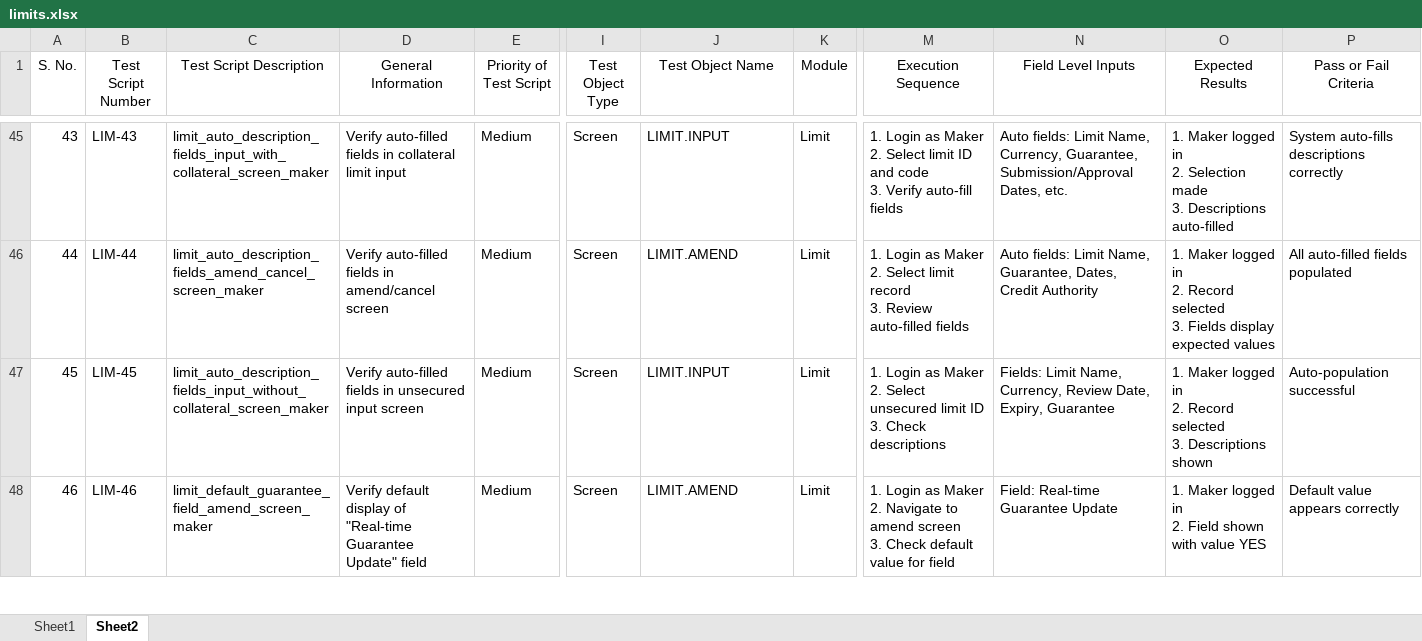
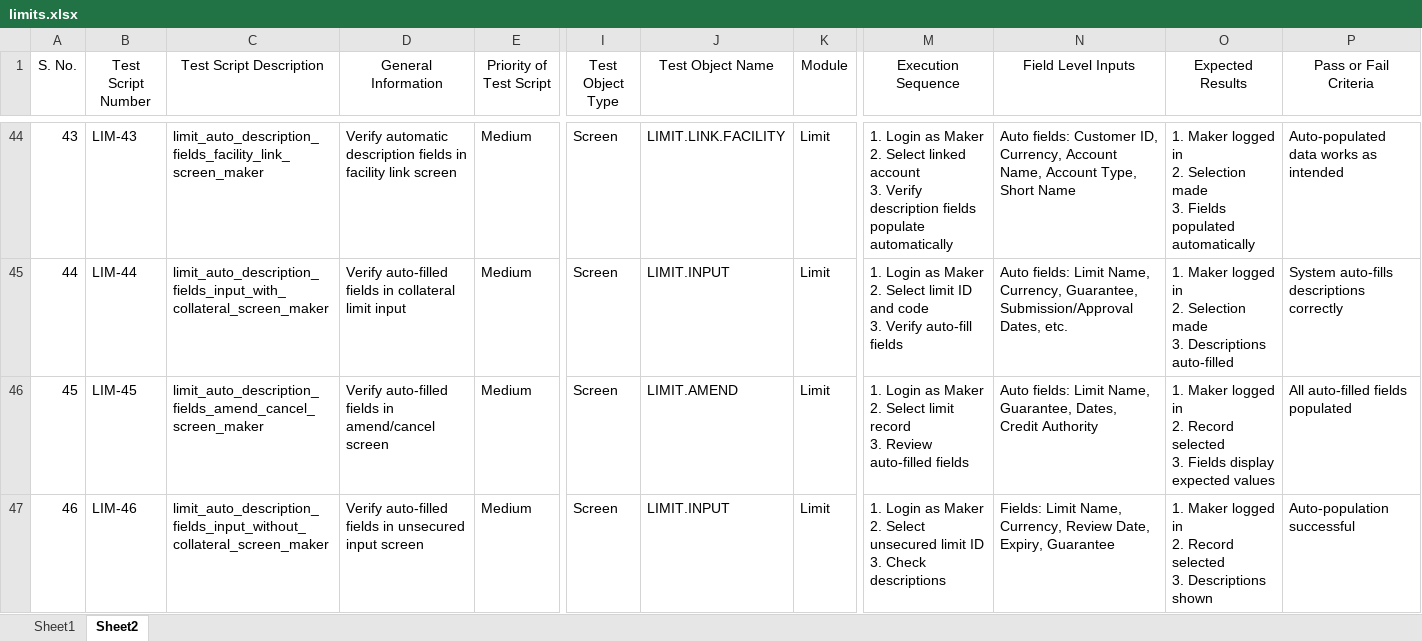
Before and after one commit to elsawyqestit/hdb_test_cases, an Excel workbook: limits.xlsx, sheet Sheet2, drawn as a sheet; only a part is shown, gaps mark what is left out; values as stored, in another font and other column widths than the file's, no borders; addresses are those after the commit; ↵ is a line break in a cell; the diff covers the shown part only; the diff names each change by its address in the sheet, - before the commit and + after, or states it on an @@ line.

Commit message:
add the test cases 0-99 for limit module

```diff
--- a/limits.xlsx (sheet Sheet2)
+++ b/limits.xlsx (sheet Sheet2)
-C44 (Test Script Description): limit_auto_description_fields_input_with_collateral_screen_maker
+C44 (Test Script Description): limit_auto_description_fields_facility_link_screen_maker
-D44 (General Information): Verify auto-filled fields in collateral limit input
+D44 (General Information): Verify automatic description fields in facility link screen
-J44 (Test Object Name): LIMIT.INPUT
+J44 (Test Object Name): LIMIT.LINK.FACILITY
-M44 (Execution Sequence): …2. Select limit ID and code ↵ 3. Verify auto-fill fields
+M44 (Execution Sequence): …2. Select linked account ↵ 3. Verify description fields populate automatically
-N44 (Field Level Inputs): Auto fields: Limit Name, Currency, Guarantee, Submission/Approval Dates, etc.
+N44 (Field Level Inputs): Auto fields: Customer ID, Currency, Account Name, Account Type, Short Name
-O44 (Expected Results): …made ↵ 3. Descriptions auto-filled
+O44 (Expected Results): …made ↵ 3. Fields populated automatically
-P44 (Pass or Fail Criteria): System auto-fills descriptions correctly
+P44 (Pass or Fail Criteria): Auto-populated data works as intended
-C45 (Test Script Description): limit_auto_description_fields_amend_cancel_screen_maker
+C45 (Test Script Description): limit_auto_description_fields_input_with_collateral_screen_maker
-D45 (General Information): …fields in amend/cancel screen
+D45 (General Information): …fields in collateral limit input
-J45 (Test Object Name): LIMIT.AMEND
+J45 (Test Object Name): LIMIT.INPUT
-M45 (Execution Sequence): …Select limit record ↵ 3. Review auto-filled fields
+M45 (Execution Sequence): …Select limit ID and code ↵ 3. Verify auto-fill fields
-N45 (Field Level Inputs): …Limit Name, Guarantee, Dates, Credit Authority
+N45 (Field Level Inputs): …Limit Name, Currency, Guarantee, Submission/Approval Dates, etc.
-O45 (Expected Results): …in ↵ 2. Record selected ↵ 3. Fields display expected values
+O45 (Expected Results): …in ↵ 2. Selection made ↵ 3. Descriptions auto-filled
-P45 (Pass or Fail Criteria): All auto-filled fields populated
+P45 (Pass or Fail Criteria): System auto-fills descriptions correctly
-C46 (Test Script Description): limit_auto_description_fields_input_without_collateral_screen_maker
+C46 (Test Script Description): limit_auto_description_fields_amend_cancel_screen_maker
-D46 (General Information): …fields in unsecured input screen
+D46 (General Information): …fields in amend/cancel screen
-J46 (Test Object Name): LIMIT.INPUT
+J46 (Test Object Name): LIMIT.AMEND
-M46 (Execution Sequence): …2. Select unsecured limit ID ↵ 3. Check descriptions
+M46 (Execution Sequence): …2. Select limit record ↵ 3. Review auto-filled fields
-N46 (Field Level Inputs): Fields: Limit Name, Currency, Review Date, Expiry, Guarantee
+N46 (Field Level Inputs): Auto fields: Limit Name, Guarantee, Dates, Credit Authority
-O46 (Expected Results): …selected ↵ 3. Descriptions shown
+O46 (Expected Results): …selected ↵ 3. Fields display expected values
-P46 (Pass or Fail Criteria): Auto-population successful
+P46 (Pass or Fail Criteria): All auto-filled fields populated
-C47 (Test Script Description): limit_default_guarantee_field_amend_screen_maker
+C47 (Test Script Description): limit_auto_description_fields_input_without_collateral_screen_maker
-D47 (General Information): Verify default display of "Real-time Guarantee Update" field
+D47 (General Information): Verify auto-filled fields in unsecured input screen
-J47 (Test Object Name): LIMIT.AMEND
+J47 (Test Object Name): LIMIT.INPUT
-M47 (Execution Sequence): …Maker ↵ 2. Navigate to amend screen ↵ 3. Check default value for field
+M47 (Execution Sequence): …Maker ↵ 2. Select unsecured limit ID ↵ 3. Check descriptions
-N47 (Field Level Inputs): Field: Real-time Guarantee Update
+N47 (Field Level Inputs): Fields: Limit Name, Currency, Review Date, Expiry, Guarantee
-O47 (Expected Results): …in ↵ 2. Field shown with value YES
+O47 (Expected Results): …in ↵ 2. Record selected ↵ 3. Descriptions shown
-P47 (Pass or Fail Criteria): Default value appears correctly
+P47 (Pass or Fail Criteria): Auto-population successful
```
Also changed, not shown: 22 added rows, 21 removed rows and 328 edited cells elsewhere in this sheet.
